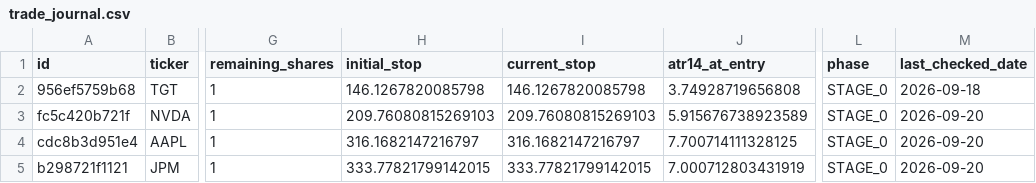
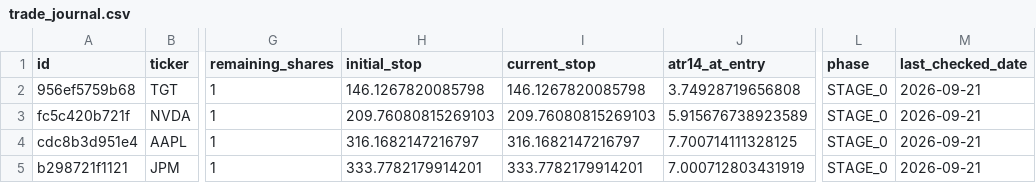
Before and after one commit to notepro8318-oss/-, a CSV file: topdown-strategy/quant_system/trade_journal.csv, drawn as a sheet; only a part is shown, gaps mark what is left out; the diff names each change by its address in the sheet, - before the commit and + after, or states it on an @@ line.

```diff
--- a/topdown-strategy/quant_system/trade_journal.csv
+++ b/topdown-strategy/quant_system/trade_journal.csv
-M2 (last_checked_date): 2026-09-18
+M2 (last_checked_date): 2026-09-21
-M3:M5 (last_checked_date): 2026-09-20
+M3:M5 (last_checked_date): 2026-09-21
-H5 (initial_stop): 333.77821799142015
+H5 (initial_stop): 333.7782179914201
-I5 (current_stop): 333.77821799142015
+I5 (current_stop): 333.7782179914201
```
